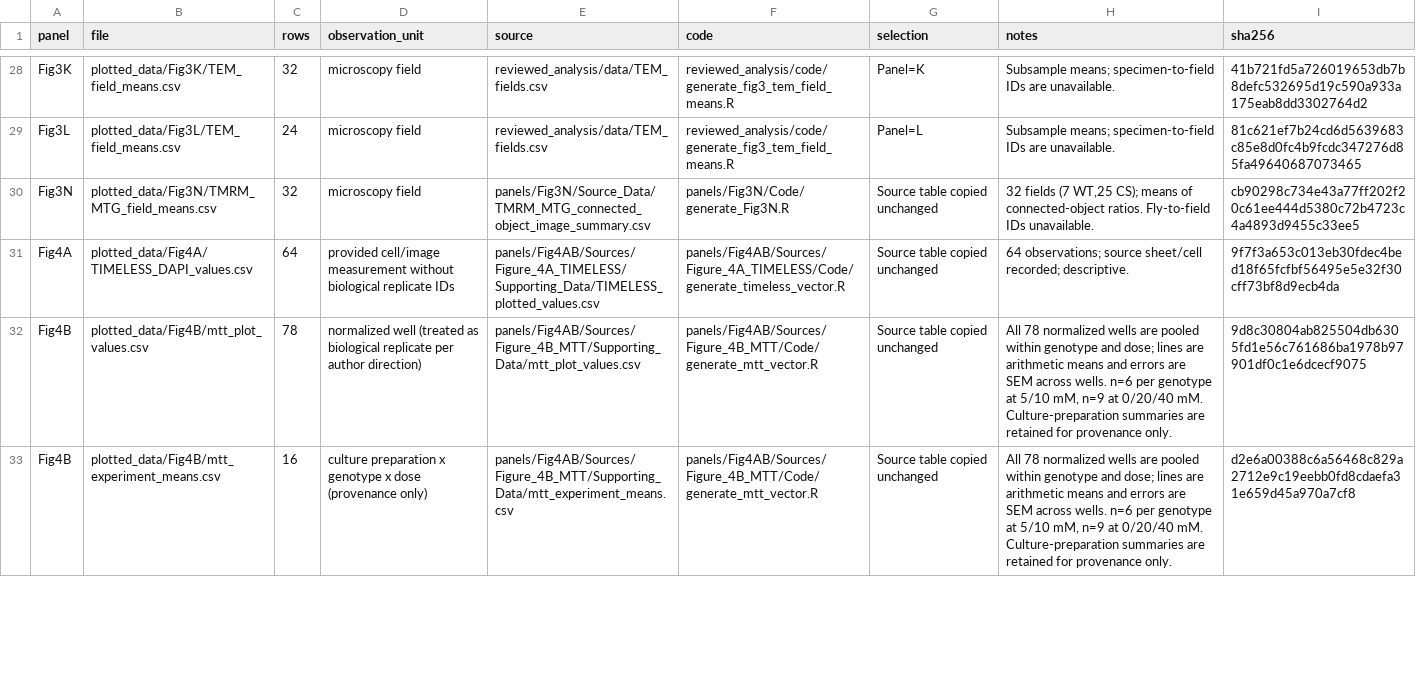
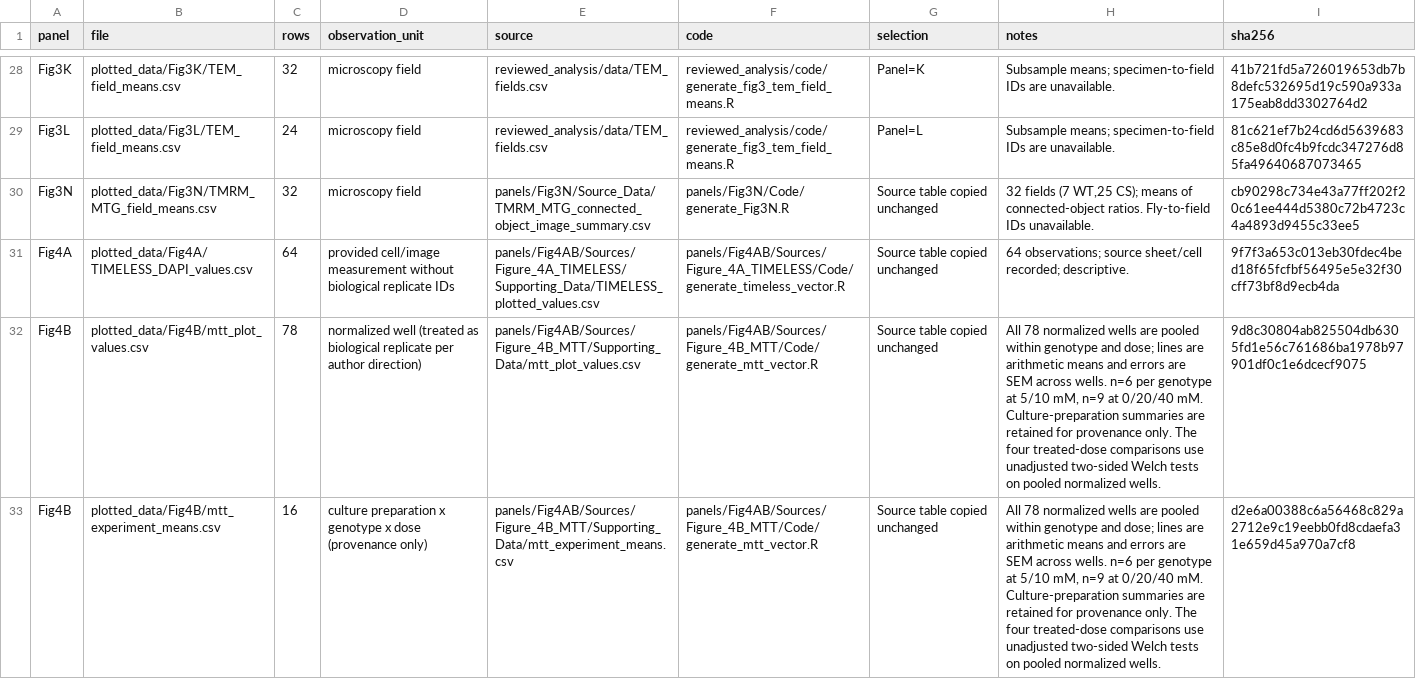
Before and after one commit to zoezizzoz/MIC60-publication-figures, a CSV file: plotted_data/INDEX.csv, drawn as a sheet; only a part is shown, gaps mark what is left out; the diff covers the shown part only; the diff names each change by its address in the sheet, - before the commit and + after, or states it on an @@ line.

Commit message:
Restore Figure 4B Welch P values for pooled normalized wells

```diff
--- a/plotted_data/INDEX.csv
+++ b/plotted_data/INDEX.csv
-H32:H33 (notes): …provenance only.
+H32:H33 (notes): …provenance only. The four treated-dose comparisons use unadjusted two-sided Welch tests on pooled normalized wells.
```
Also changed, not shown: 1 added row and 1 edited cell elsewhere in this file, 21 other files.
